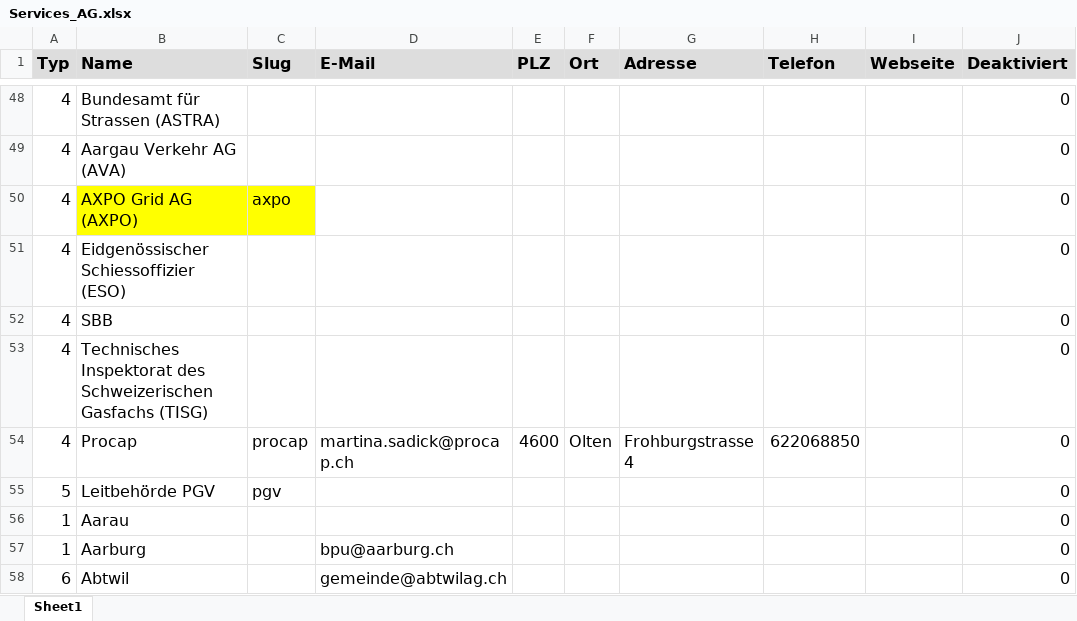
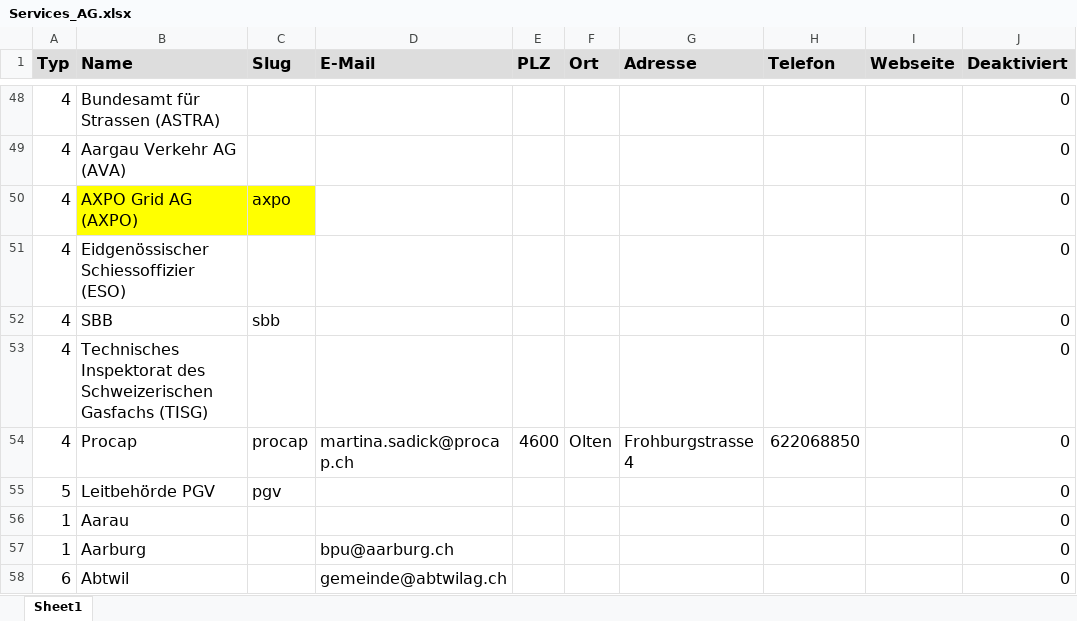
Before and after one commit to inosca/ebau, an Excel workbook: django/kt_ag/import/Services_AG.xlsx, sheet Sheet1, drawn as a sheet; only a part is shown, gaps mark what is left out; values as stored, in another font and other column widths than the file's, no borders; charts and pictures not drawn; the diff names each change by its address in the sheet, - before the commit and + after, or states it on an @@ line.

Commit message:
chore(ag): add services sbb and procap

```diff
--- a/django/kt_ag/import/Services_AG.xlsx (sheet Sheet1)
+++ b/django/kt_ag/import/Services_AG.xlsx (sheet Sheet1)
-C52 (Slug): (empty)
+C52 (Slug): sbb
```
Also changed, not shown: 1 other file.
